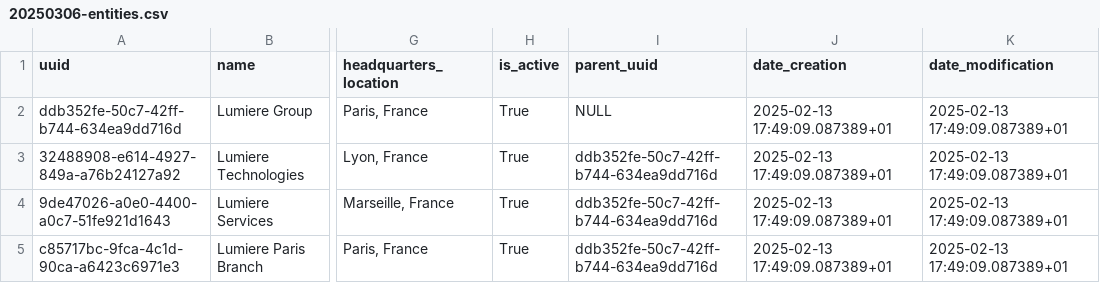
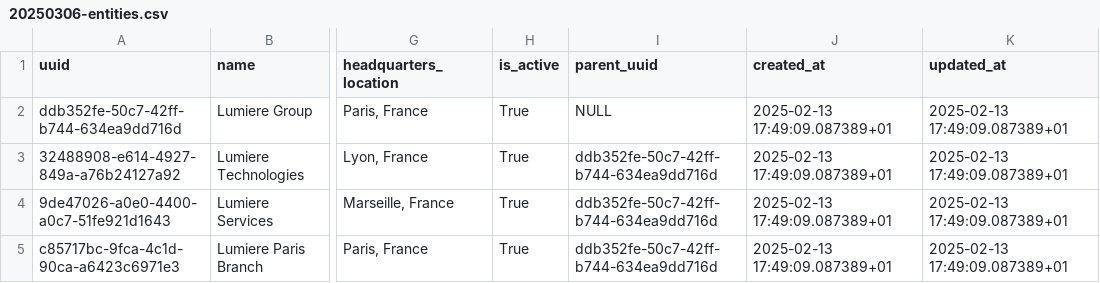
Before and after one commit to 5Screens/lumiere20, a CSV file: database/data/20250306-entities.csv, drawn as a sheet; only a part is shown, gaps mark what is left out; the diff names each change by its address in the sheet, - before the commit and + after, or states it on an @@ line.

Commit message:
BDD - Renommage groupe_name date_creation et date_modificatoin - Debug fini

```diff
--- a/database/data/20250306-entities.csv
+++ b/database/data/20250306-entities.csv
-J1: date_creation
+J1: created_at
-K1: date_modification
+K1: updated_at
```
Also changed, not shown: database/data/20250306-locations.csv, 39 other files.
